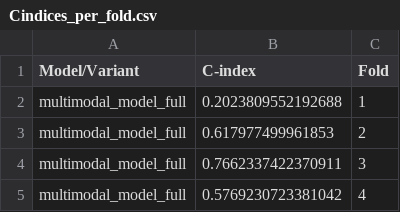
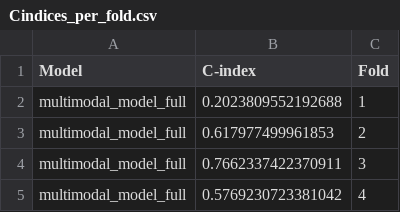
Before and after one commit to Safwat08/multimodal_prostate_cancer_recurrence_prediction, a CSV file: Cindices_per_fold.csv, drawn as a sheet; only a part is shown.

Commit message:
Changed column name

```diff
--- a/Cindices_per_fold.csv
+++ b/Cindices_per_fold.csv
@@ -1,2 +1,2 @@
-Model/Variant,C-index,Fold
+Model,C-index,Fold
 multimodal_model_full,0.2023809552192688,1
```
